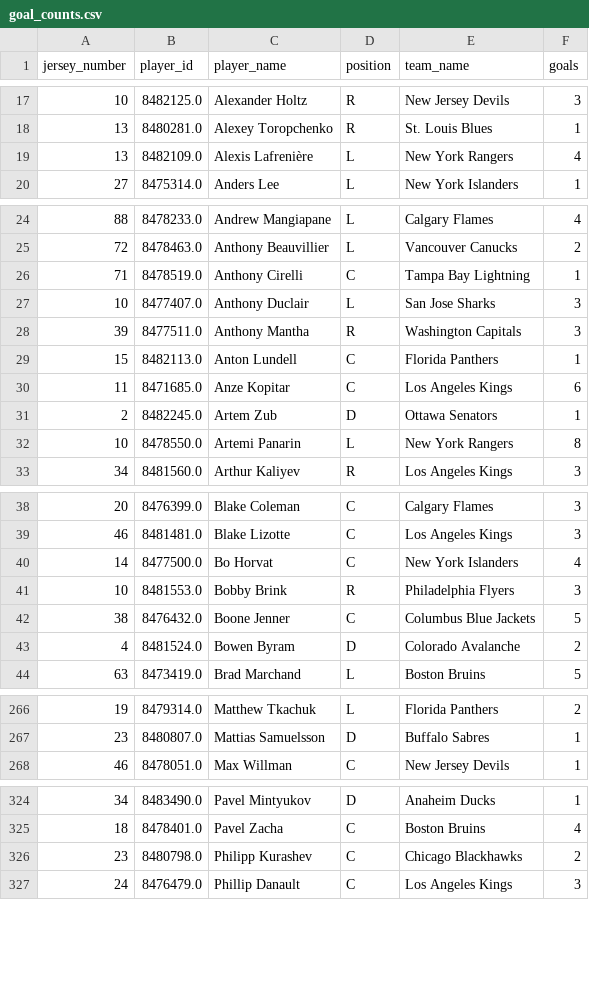
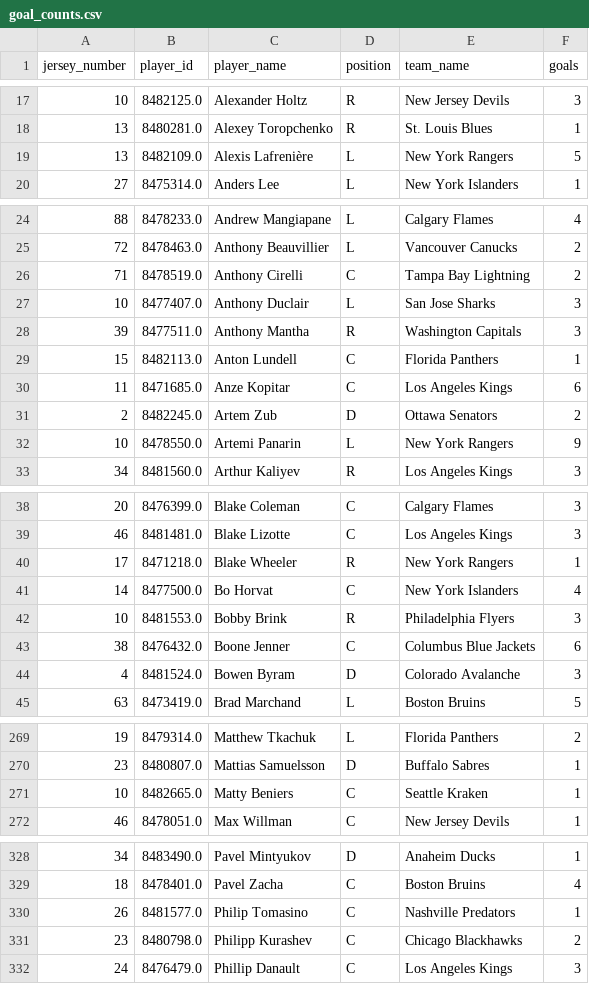
Before and after one commit to kjchrz03/hockey-streamlit, a CSV file: data/goal_counts.csv, drawn as a sheet; only a part is shown, gaps mark what is left out; the diff covers the shown part only.

```diff
--- a/data/goal_counts.csv
+++ b/data/goal_counts.csv
@@ -18,3 +18,3 @@ jersey_number,player_id,player_name,position,team_name,goals
 13,8480281.0,Alexey Toropchenko,R,St. Louis Blues,1
-13,8482109.0,Alexis Lafrenière,L,New York Rangers,4
+13,8482109.0,Alexis Lafrenière,L,New York Rangers,5
 27,8475314.0,Anders Lee,L,New York Islanders,1
@@ -25,3 +25,3 @@ jersey_number,player_id,player_name,position,team_name,goals
 72,8478463.0,Anthony Beauvillier,L,Vancouver Canucks,2
-71,8478519.0,Anthony Cirelli,C,Tampa Bay Lightning,1
+71,8478519.0,Anthony Cirelli,C,Tampa Bay Lightning,2
 10,8477407.0,Anthony Duclair,L,San Jose Sharks,3
@@ -30,4 +30,4 @@ jersey_number,player_id,player_name,position,team_name,goals
 11,8471685.0,Anze Kopitar,C,Los Angeles Kings,6
-2,8482245.0,Artem Zub,D,Ottawa Senators,1
-10,8478550.0,Artemi Panarin,L,New York Rangers,8
+2,8482245.0,Artem Zub,D,Ottawa Senators,2
+10,8478550.0,Artemi Panarin,L,New York Rangers,9
 34,8481560.0,Arthur Kaliyev,R,Los Angeles Kings,3
@@ -39,6 +39,7 @@ jersey_number,player_id,player_name,position,team_name,goals
 46,8481481.0,Blake Lizotte,C,Los Angeles Kings,3
+17,8471218.0,Blake Wheeler,R,New York Rangers,1
 14,8477500.0,Bo Horvat,C,New York Islanders,4
 10,8481553.0,Bobby Brink,R,Philadelphia Flyers,3
-38,8476432.0,Boone Jenner,C,Columbus Blue Jackets,5
-4,8481524.0,Bowen Byram,D,Colorado Avalanche,2
+38,8476432.0,Boone Jenner,C,Columbus Blue Jackets,6
+4,8481524.0,Bowen Byram,D,Colorado Avalanche,3
 63,8473419.0,Brad Marchand,L,Boston Bruins,5
@@ -267,2 +270,3 @@ jersey_number,player_id,player_name,position,team_name,goals
 23,8480807.0,Mattias Samuelsson,D,Buffalo Sabres,1
+10,8482665.0,Matty Beniers,C,Seattle Kraken,1
 46,8478051.0,Max Willman,C,New Jersey Devils,1
@@ -325,2 +329,3 @@ jersey_number,player_id,player_name,position,team_name,goals
 18,8478401.0,Pavel Zacha,C,Boston Bruins,4
+26,8481577.0,Philip Tomasino,C,Nashville Predators,1
 23,8480798.0,Philipp Kurashev,C,Chicago Blackhawks,2
```
Also changed, not shown: 2 added rows, 1 moved row and 47 edited cells elsewhere in this file, data/goal_locations.csv.
